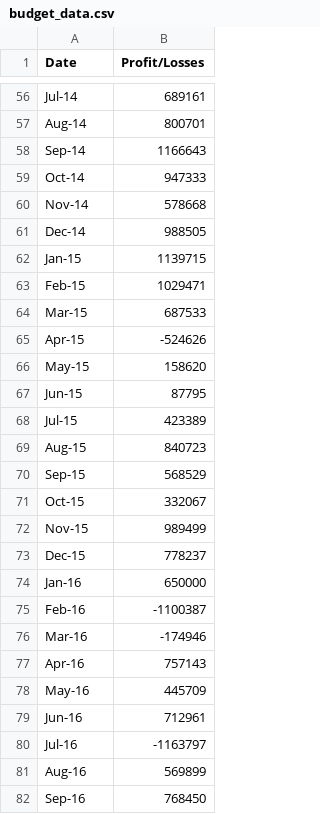
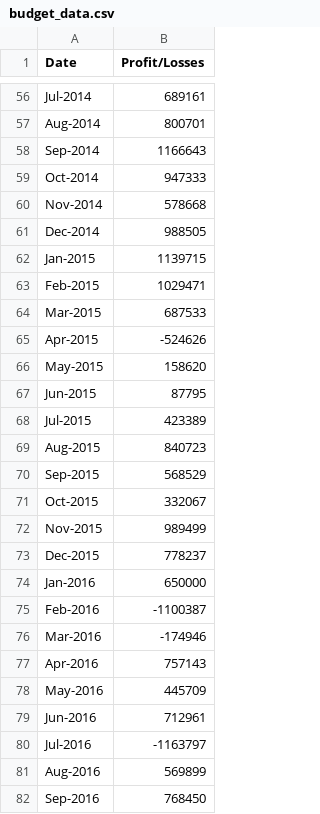
Before and after one commit to kamckeev/python-challenge, a CSV file: PyBank/budget_data.csv, drawn as a sheet; only a part is shown, gaps mark what is left out; the diff covers the shown part only; the diff names each change by its address in the sheet, - before the commit and + after, or states it on an @@ line.

```diff
--- a/PyBank/budget_data.csv
+++ b/PyBank/budget_data.csv
-A56 (Date): Jul-14
+A56 (Date): Jul-2014
-A57 (Date): Aug-14
+A57 (Date): Aug-2014
-A58 (Date): Sep-14
+A58 (Date): Sep-2014
-A59 (Date): Oct-14
+A59 (Date): Oct-2014
-A60 (Date): Nov-14
+A60 (Date): Nov-2014
-A61 (Date): Dec-14
+A61 (Date): Dec-2014
-A62 (Date): Jan-15
+A62 (Date): Jan-2015
-A63 (Date): Feb-15
+A63 (Date): Feb-2015
-A64 (Date): Mar-15
+A64 (Date): Mar-2015
-A65 (Date): Apr-15
+A65 (Date): Apr-2015
-A66 (Date): May-15
+A66 (Date): May-2015
-A67 (Date): Jun-15
+A67 (Date): Jun-2015
-A68 (Date): Jul-15
+A68 (Date): Jul-2015
-A69 (Date): Aug-15
+A69 (Date): Aug-2015
-A70 (Date): Sep-15
+A70 (Date): Sep-2015
-A71 (Date): Oct-15
+A71 (Date): Oct-2015
-A72 (Date): Nov-15
+A72 (Date): Nov-2015
-A73 (Date): Dec-15
+A73 (Date): Dec-2015
-A74 (Date): Jan-16
+A74 (Date): Jan-2016
-A75 (Date): Feb-16
+A75 (Date): Feb-2016
-A76 (Date): Mar-16
+A76 (Date): Mar-2016
-A77 (Date): Apr-16
+A77 (Date): Apr-2016
-A78 (Date): May-16
+A78 (Date): May-2016
-A79 (Date): Jun-16
+A79 (Date): Jun-2016
-A80 (Date): Jul-16
+A80 (Date): Jul-2016
-A81 (Date): Aug-16
+A81 (Date): Aug-2016
-A82 (Date): Sep-16
+A82 (Date): Sep-2016
```
Also changed, not shown: 59 edited cells elsewhere in this file, 1 other file.
